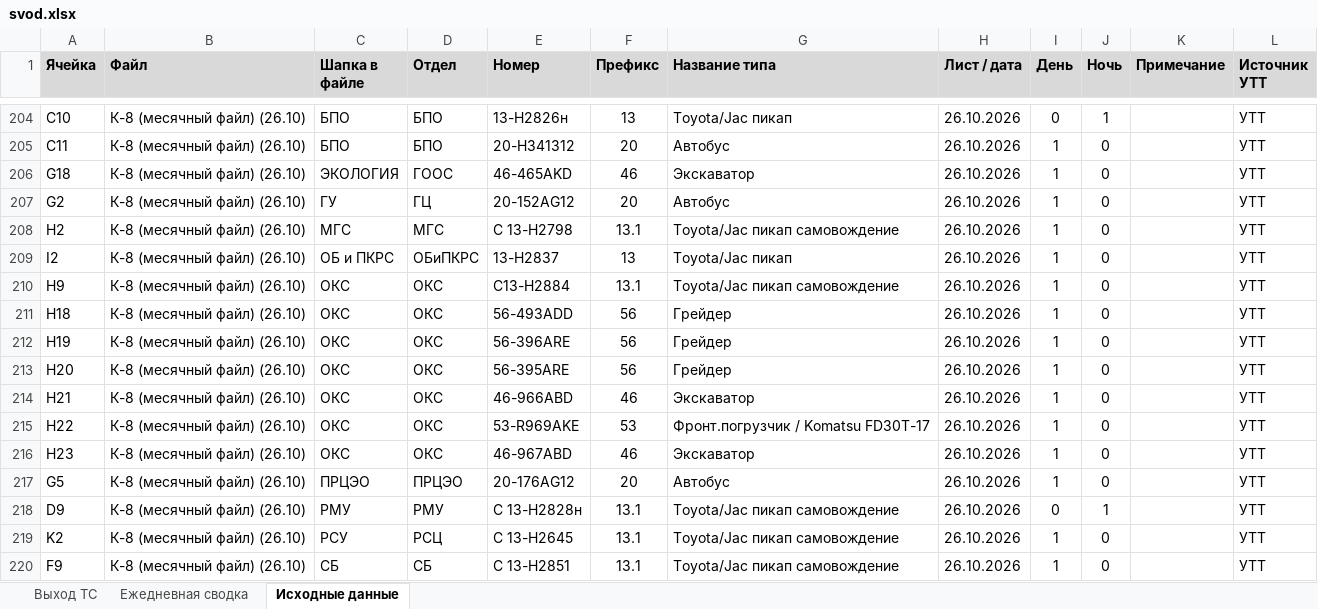
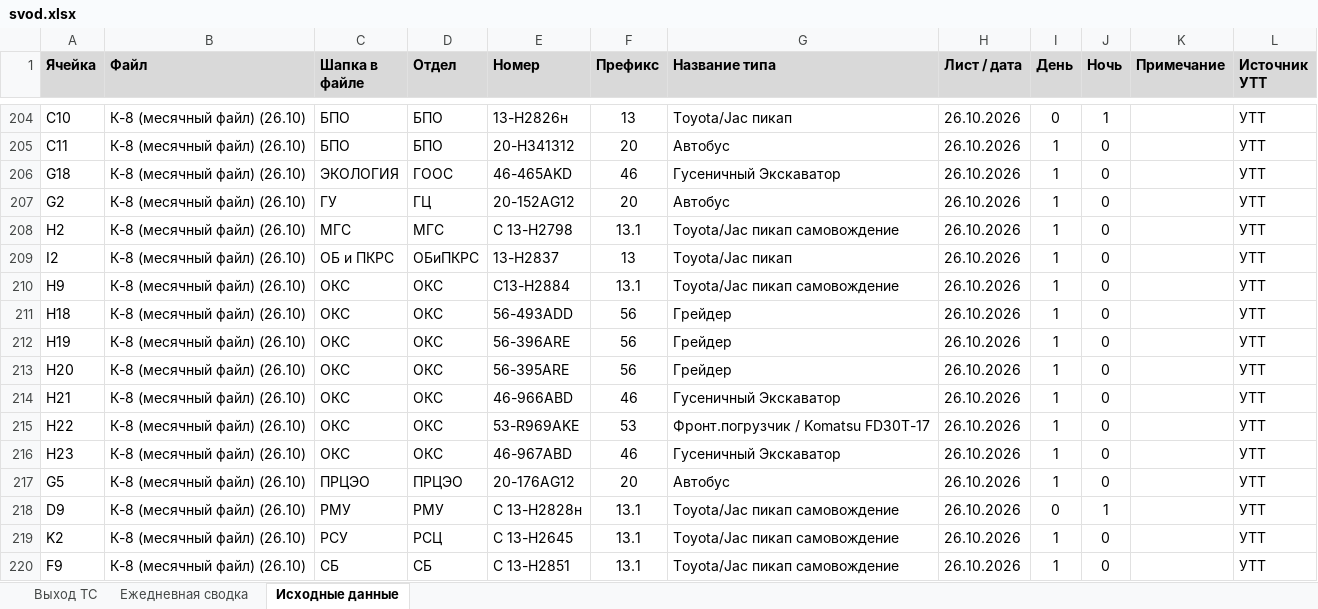
Before and after one commit to aura2889/summary, an Excel workbook: archive/2026-10-26/svod.xlsx, sheet Исходные данные, drawn as a sheet; only a part is shown, gaps mark what is left out; values as stored, in another font and other column widths than the file's, no borders; charts and pictures not drawn; the diff names each change by its address in the sheet, - before the commit and + after, or states it on an @@ line.

```diff
--- a/archive/2026-10-26/svod.xlsx (sheet Исходные данные)
+++ b/archive/2026-10-26/svod.xlsx (sheet Исходные данные)
-G206 (Название типа): Экскаватор
+G206 (Название типа): Гусеничный Экскаватор
-G214 (Название типа): Экскаватор
+G214 (Название типа): Гусеничный Экскаватор
-G216 (Название типа): Экскаватор
+G216 (Название типа): Гусеничный Экскаватор
```
Also changed, not shown: sheet Выход ТС, sheet Ежедневная сводка, formulas that keep their value, hidden cells, 7 other files.
